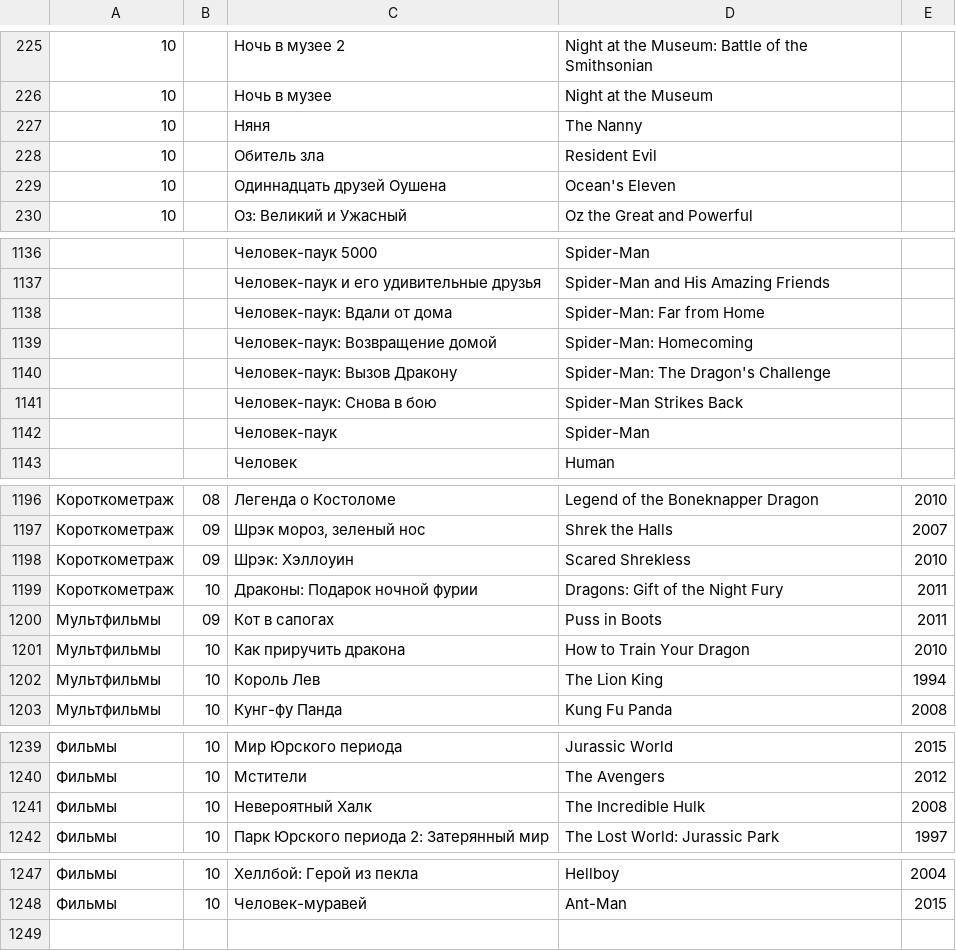
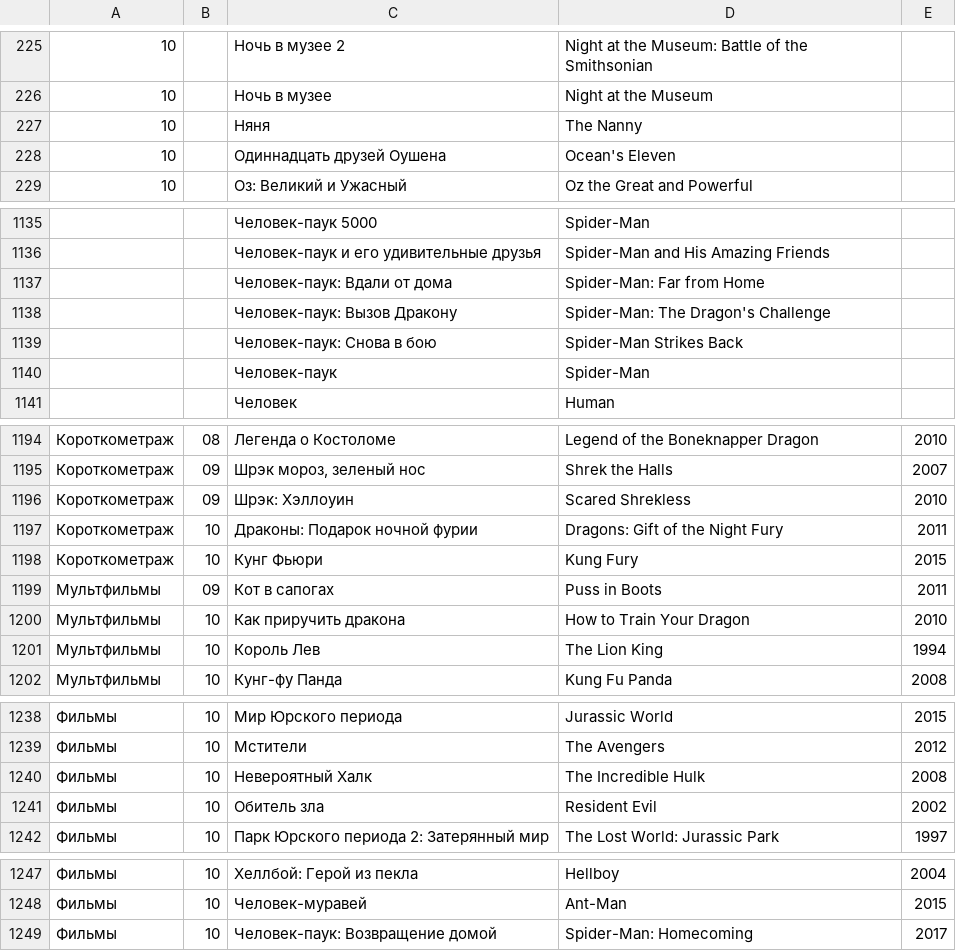
Before and after one commit to AnnaBurova/1--library, a CSV file: likes/kinopoisk.csv, drawn as a sheet; only a part is shown, gaps mark what is left out.

Commit message:
Update kinopoisk.csv

```diff
--- a/likes/kinopoisk.csv
+++ b/likes/kinopoisk.csv
@@ -227,3 +227,2 @@
 10;;Няня;The Nanny;
-10;;Обитель зла;Resident Evil;
 10;;Одиннадцать друзей Оушена;Ocean's Eleven;
@@ -1138,3 +1137,2 @@
 ;;Человек-паук: Вдали от дома;Spider-Man: Far from Home;
-;;Человек-паук: Возвращение домой;Spider-Man: Homecoming;
 ;;Человек-паук: Вызов Дракону;Spider-Man: The Dragon's Challenge;
@@ -1199,2 +1197,3 @@
 Короткометраж;10;Драконы: Подарок ночной фурии;Dragons: Gift of the Night Fury;2011
+Короткометраж;10;Кунг Фьюри;Kung Fury;2015
 Мультфильмы;09;Кот в сапогах;Puss in Boots;2011
@@ -1241,2 +1240,3 @@
 Фильмы;10;Невероятный Халк;The Incredible Hulk;2008
+Фильмы;10;Обитель зла;Resident Evil;2002
 Фильмы;10;Парк Юрского периода 2: Затерянный мир;The Lost World: Jurassic Park;1997
@@ -1248 +1248,2 @@
 Фильмы;10;Человек-муравей;Ant-Man;2015
+Фильмы;10;Человек-паук: Возвращение домой;Spider-Man: Homecoming;2017
```
